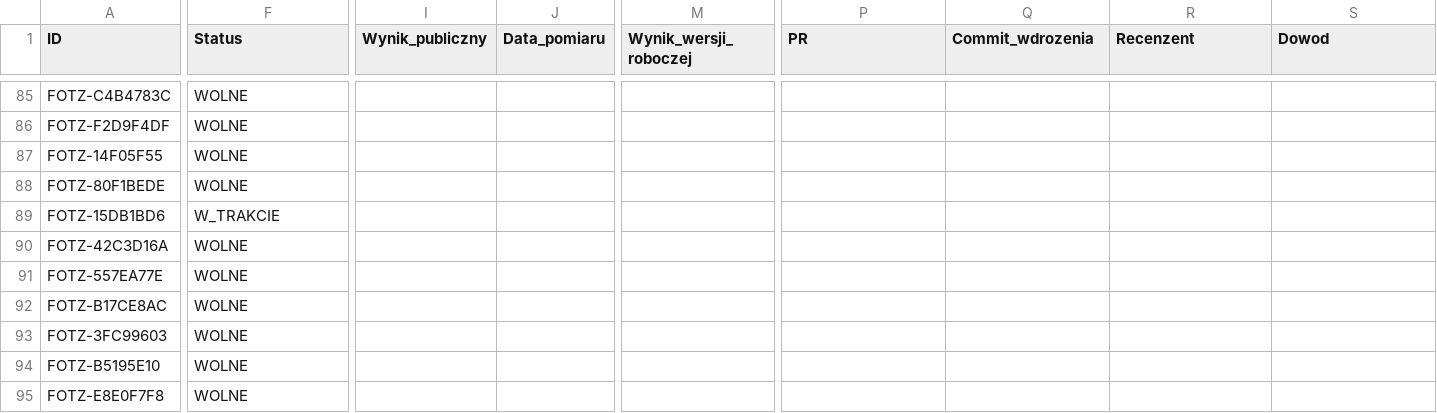
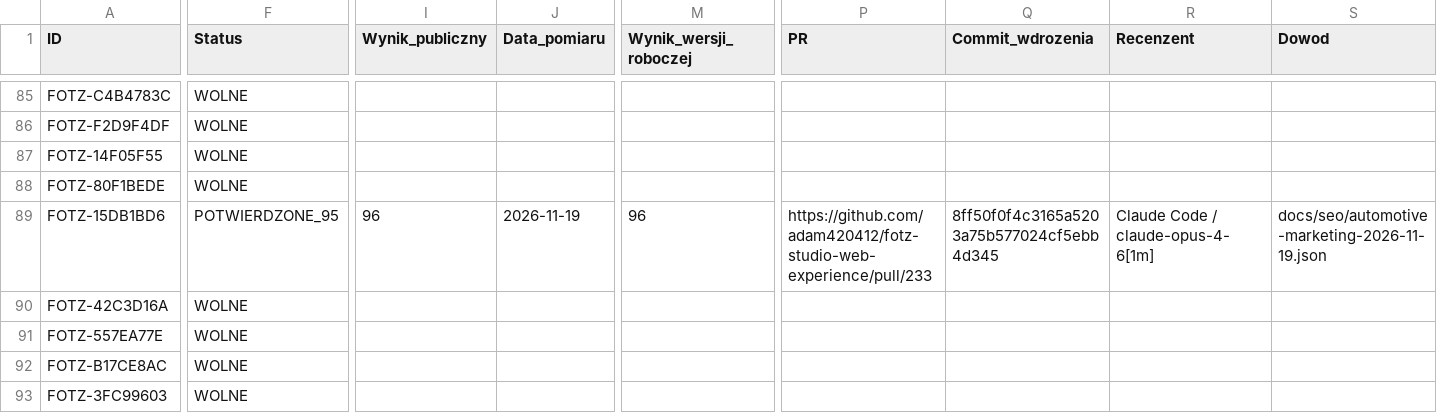
Before and after one commit to adam420412/fotz-studio-web-experience, a CSV file: docs/seo/ai-work-register.csv, drawn as a sheet; only a part is shown, gaps mark what is left out; the shorter side is filled out with more unchanged rows; the diff covers the shown part only; the diff names each change by its address in the sheet, - before the commit and + after, or states it on an @@ line.

Commit message:
Potwierdź produkcyjny wynik 96 dla oferty motoryzacyjnej (#234)

```diff
--- a/docs/seo/ai-work-register.csv
+++ b/docs/seo/ai-work-register.csv
-F89 (Status): W_TRAKCIE
+F89 (Status): POTWIERDZONE_95
-I89 (Wynik_publiczny): (empty)
+I89 (Wynik_publiczny): 96
-J89 (Data_pomiaru): (empty)
+J89 (Data_pomiaru): 2026-11-19
-M89 (Wynik_wersji_roboczej): (empty)
+M89 (Wynik_wersji_roboczej): 96
-P89 (PR): (empty)
+P89 (PR): https://github.com/adam420412/fotz-studio-web-experience/pull/233
-Q89 (Commit_wdrozenia): (empty)
+Q89 (Commit_wdrozenia): 8ff50f0f4c3165a5203a75b577024cf5ebb4d345
-R89 (Recenzent): (empty)
+R89 (Recenzent): Claude Code / claude-opus-4-6[1m]
-S89 (Dowod): (empty)
+S89 (Dowod): docs/seo/automotive-marketing-2026-11-19.json
```
Also changed, not shown: 2 edited cells elsewhere in this file, 1 other file.
